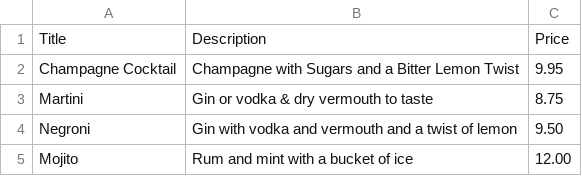
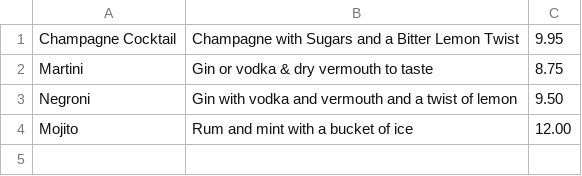
Before and after one commit to MBright90/restaurant-homepage, a CSV file: src/drinks-data.csv, drawn as a sheet; the diff names each change by its address in the sheet, - before the commit and + after, or states it on an @@ line.

```diff
--- a/src/drinks-data.csv
+++ b/src/drinks-data.csv
-row 1: Title | Description | Price
```
Also changed, not shown: src/menu-data.csv.
